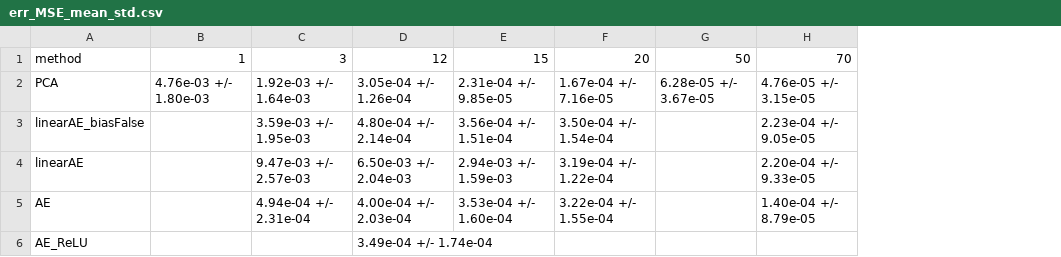
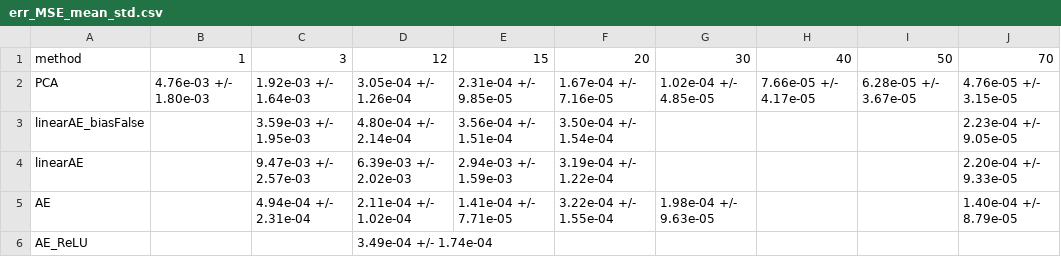
Before and after one commit to rcrupiISP/SyntheticCorrelationVAE, a CSV file: PROGETTO_TESI_DYLAN/results/data_00_20_w724_s10/comparison/err_MSE_mean_std.csv, drawn as a sheet; only a part is shown; the diff names each change by its address in the sheet, - before the commit and + after, or states it on an @@ line.

```diff
--- a/PROGETTO_TESI_DYLAN/results/data_00_20_w724_s10/comparison/err_MSE_mean_std.csv
+++ b/PROGETTO_TESI_DYLAN/results/data_00_20_w724_s10/comparison/err_MSE_mean_std.csv
+column G, rows 1-5: 30 | 1.02e-04 +/- 4.85e-05 |  |  | 1.98e-04 +/- 9.63e-05
+column H, rows 1-2: 40 | 7.66e-05 +/- 4.17e-05
-D4: 6.50e-03 +/- 2.04e-03
+D4: 6.39e-03 +/- 2.02e-03
-D5: 4.00e-04 +/- 2.03e-04
+D5: 2.11e-04 +/- 1.02e-04
-E5: 3.53e-04 +/- 1.60e-04
+E5: 1.41e-04 +/- 7.71e-05
```
Also changed, not shown: PROGETTO_TESI_DYLAN/results/data_00_20_w724_s10/comparison/err_Frobenius_mean_std.csv, PROGETTO_TESI_DYLAN/results/data_00_20_w724_s10/comparison/err_MAE_mean_std.csv, 30 other files.
